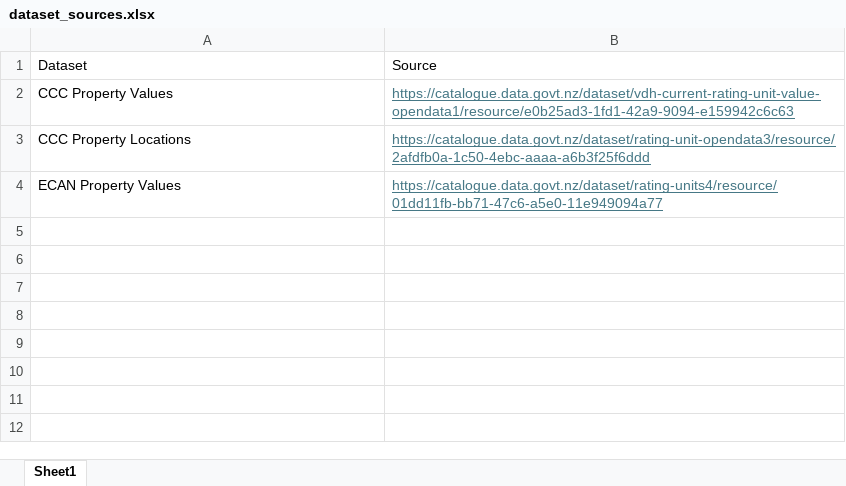
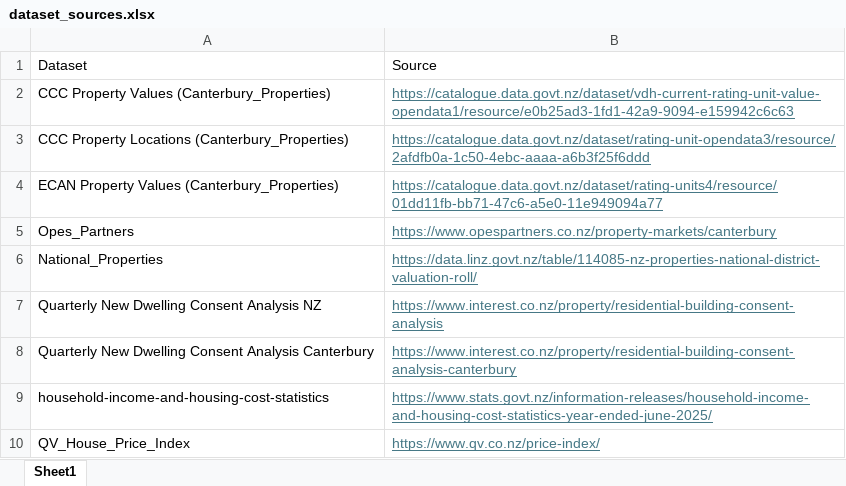
Before and after one commit to daniel-a-vickers/DATA309-Housing-Affordability, an Excel workbook: dataset_sources.xlsx, sheet Sheet1, drawn as a sheet; values as stored, in another font and other column widths than the file's, no borders; the diff names each change by its address in the sheet, - before the commit and + after, or states it on an @@ line.

Commit message:
Add files via upload

```diff
--- a/dataset_sources.xlsx (sheet Sheet1)
+++ b/dataset_sources.xlsx (sheet Sheet1)
-A2: CCC Property Values
+A2: CCC Property Values (Canterbury_Properties)
-A3: CCC Property Locations
+A3: CCC Property Locations (Canterbury_Properties)
-A4: ECAN Property Values
+A4: ECAN Property Values (Canterbury_Properties)
+row 5: Opes_Partners | https://www.opespartners.co.nz/property-markets/canterbury
+row 6: National_Properties | https://data.linz.govt.nz/table/114085-nz-properties-national-district-valuation-roll/
+row 7: Quarterly New Dwelling Consent Analysis NZ | https://www.interest.co.nz/property/residential-building-consent-analysis
+row 8: Quarterly New Dwelling Consent Analysis Canterbury | https://www.interest.co.nz/property/residential-building-consent-analysis-canterbury
+row 9: household-income-and-housing-cost-statistics | https://www.stats.govt.nz/information-releases/household-income-and-housing-cost-statistics-year-ended-june-2025/
+row 10: QV_House_Price_Index | https://www.qv.co.nz/price-index/
```
